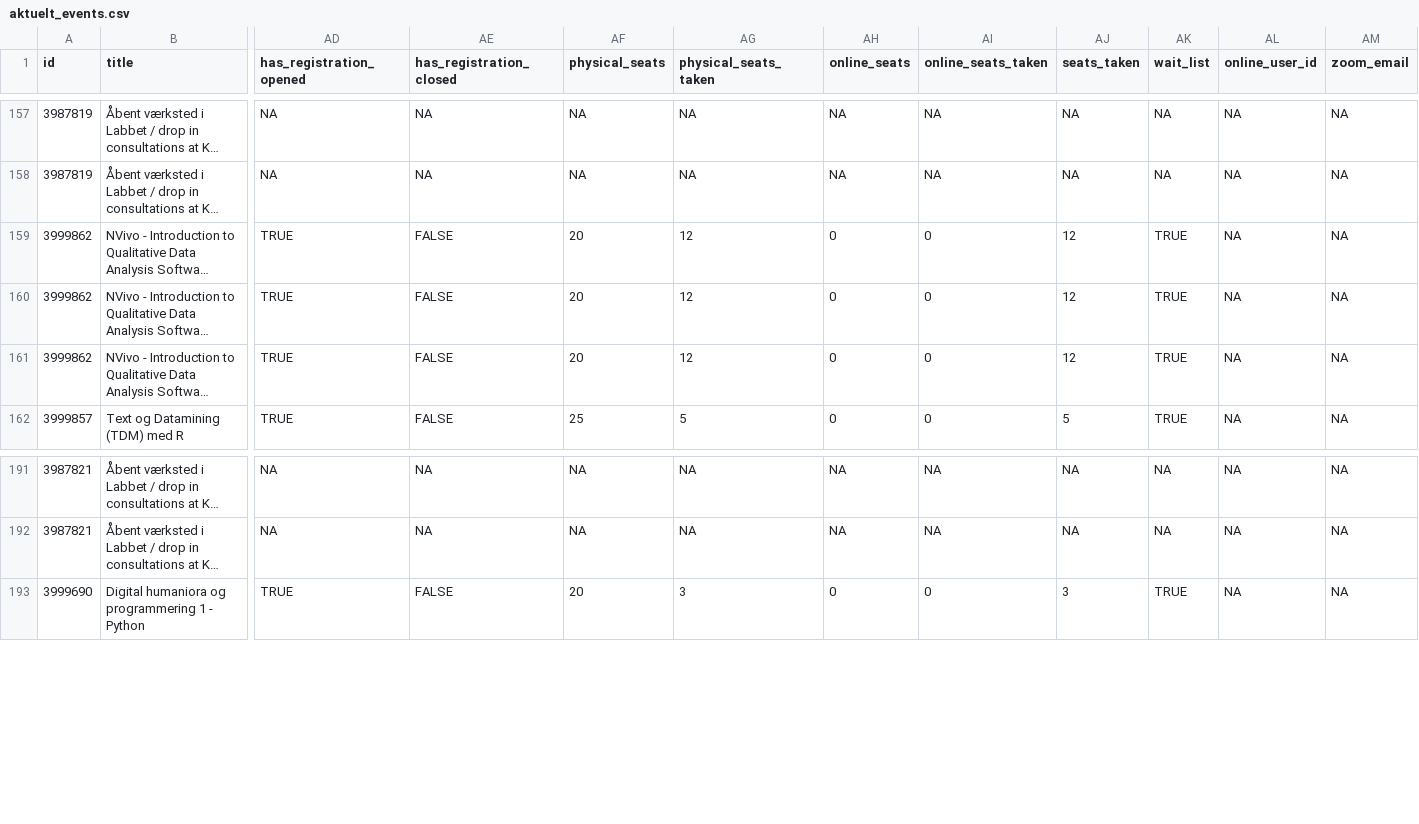
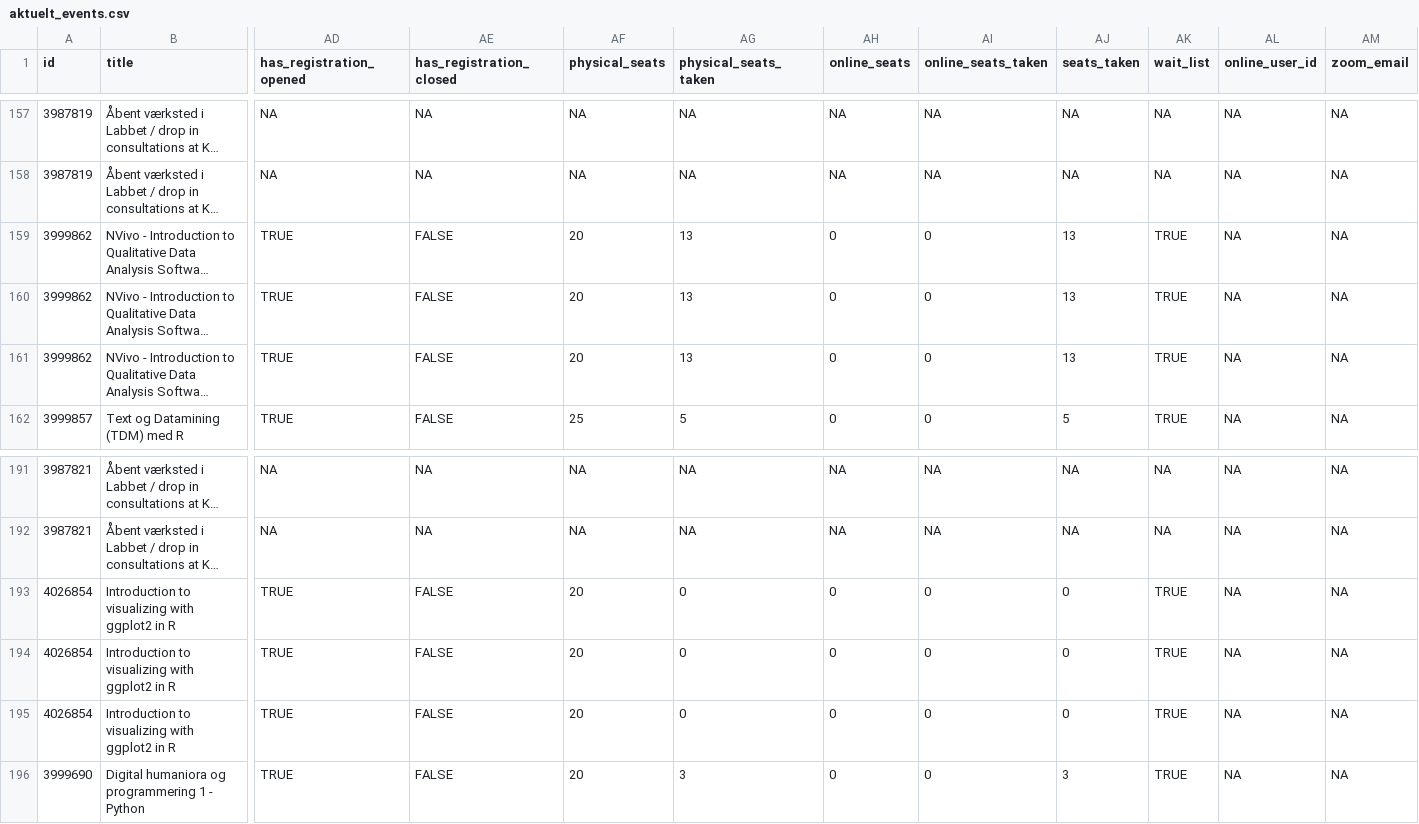
Before and after one commit to KUBDatalab/tal-og-data, a CSV file: data/event_data/aktuelt_events.csv, drawn as a sheet; only a part is shown, gaps mark what is left out; long unchanged cells end in …; rows hold the shown columns only; the diff names each change by its address in the sheet, - before the commit and + after, or states it on an @@ line.

```diff
--- a/data/event_data/aktuelt_events.csv
+++ b/data/event_data/aktuelt_events.csv
-AG159:AG161 (physical_seats_taken): 12
+AG159:AG161 (physical_seats_taken): 13
-AJ159:AJ161 (seats_taken): 12
+AJ159:AJ161 (seats_taken): 13
+row 193: 4026854 | Introduction to visualizing with ggplot2 in R | TRUE | FALSE | 20 | 0 | 0 | 0 | 0 | TRUE | NA | NA
+row 194: 4026854 | Introduction to visualizing with ggplot2 in R | TRUE | FALSE | 20 | 0 | 0 | 0 | 0 | TRUE | NA | NA
+row 195: 4026854 | Introduction to visualizing with ggplot2 in R | TRUE | FALSE | 20 | 0 | 0 | 0 | 0 | TRUE | NA | NA
```
Also changed, not shown: data/event_data/all_event_details.csv, data/event_data/current_events_details.csv, 5 other files.
